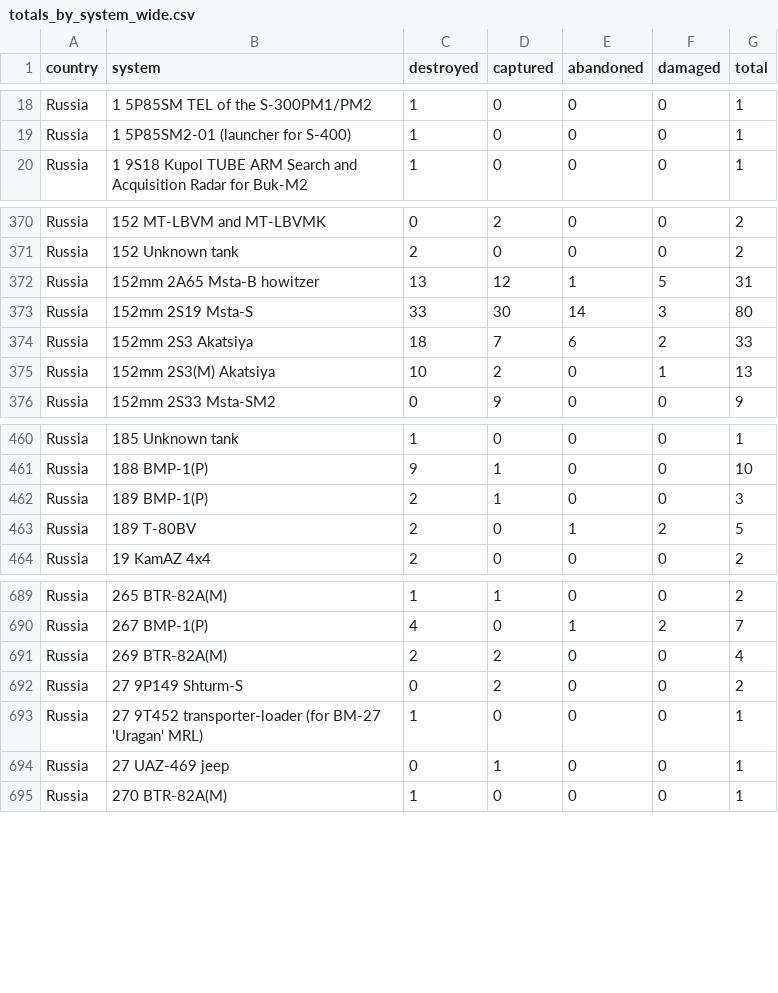
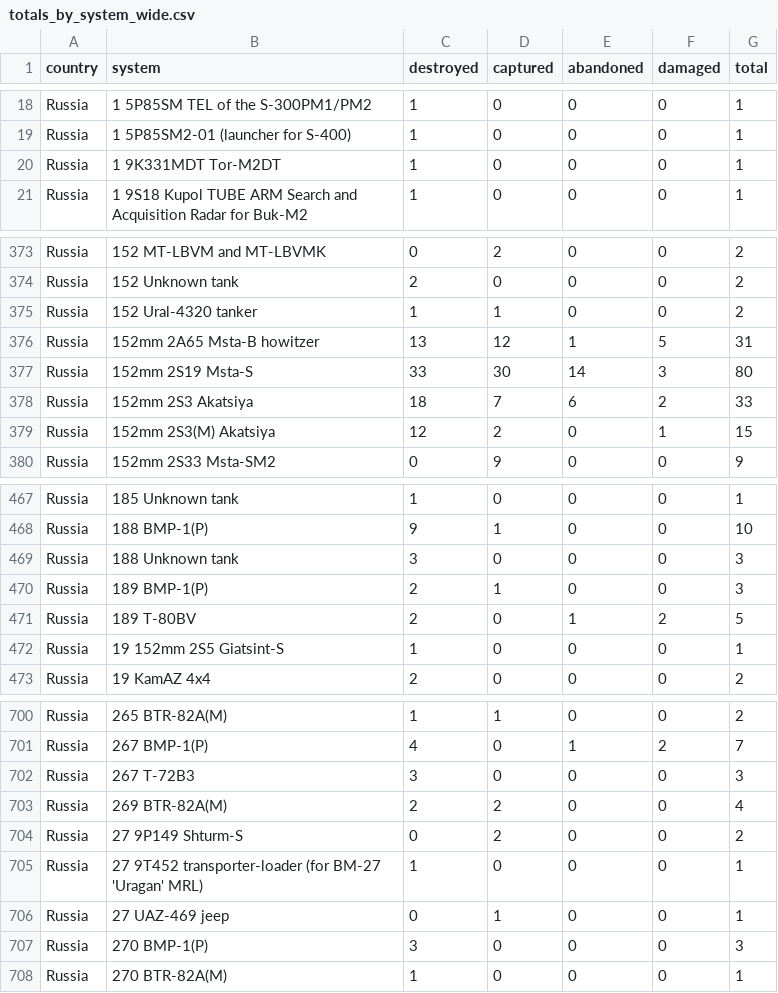
Before and after one commit to scarnecchia/oryx_data, a CSV file: totals_by_system_wide.csv, drawn as a sheet; only a part is shown, gaps mark what is left out; the diff covers the shown part only.

```diff
--- a/totals_by_system_wide.csv
+++ b/totals_by_system_wide.csv
@@ -19,2 +19,3 @@ Russia,1 5P85SM TEL of the S-300PM1/PM2,1,0,0,0,1
 Russia,1 5P85SM2-01 (launcher for S-400),1,0,0,0,1
+Russia,1 9K331MDT Tor-M2DT,1,0,0,0,1
 Russia,1 9S18 Kupol TUBE ARM Search and Acquisition Radar for Buk-M2,1,0,0,0,1
@@ -371,2 +374,3 @@ Russia,152 MT-LBVM and MT-LBVMK,0,2,0,0,2
 Russia,152 Unknown tank,2,0,0,0,2
+Russia,152 Ural-4320 tanker,1,1,0,0,2
 Russia,152mm 2A65 Msta-B howitzer,13,12,1,5,31
@@ -374,3 +378,3 @@ Russia,152mm 2S19 Msta-S,33,30,14,3,80
 Russia,152mm 2S3 Akatsiya,18,7,6,2,33
-Russia,152mm 2S3(M) Akatsiya,10,2,0,1,13
+Russia,152mm 2S3(M) Akatsiya,12,2,0,1,15
 Russia,152mm 2S33 Msta-SM2,0,9,0,0,9
@@ -461,4 +468,6 @@ Russia,185 Unknown tank,1,0,0,0,1
 Russia,188 BMP-1(P),9,1,0,0,10
+Russia,188 Unknown tank,3,0,0,0,3
 Russia,189 BMP-1(P),2,1,0,0,3
 Russia,189 T-80BV,2,0,1,2,5
+Russia,19 152mm 2S5 Giatsint-S,1,0,0,0,1
 Russia,19 KamAZ 4x4,2,0,0,0,2
@@ -690,2 +701,3 @@ Russia,265 BTR-82A(M),1,1,0,0,2
 Russia,267 BMP-1(P),4,0,1,2,7
+Russia,267 T-72B3,3,0,0,0,3
 Russia,269 BTR-82A(M),2,2,0,0,4
@@ -694,2 +706,3 @@ Russia,27 9T452 transporter-loader (for BM-27 'Uragan' MRL),1,0,0,0,1
 Russia,27 UAZ-469 jeep,0,1,0,0,1
+Russia,270 BMP-1(P),3,0,0,0,3
 Russia,270 BTR-82A(M),1,0,0,0,1
```
Also changed, not shown: 16 added rows and 19 edited cells elsewhere in this file, daily_count.csv, event_abandoned.csv, 5 other files.
